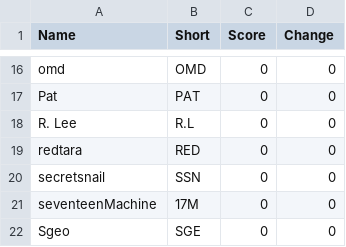
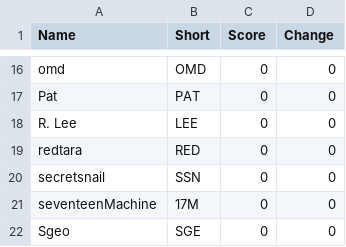
Before and after one commit to AgoraNomic/Herald, a CSV file: Scores/scores.csv, drawn as a sheet; only a part is shown, gaps mark what is left out.

Commit message:
change R. Lee shortname

```diff
--- a/Scores/scores.csv
+++ b/Scores/scores.csv
@@ -17,3 +17,3 @@ omd,OMD,0,0
 Pat,PAT,0,0
-R. Lee,R.L,0,0
+R. Lee,LEE,0,0
 redtara,RED,0,0
```
